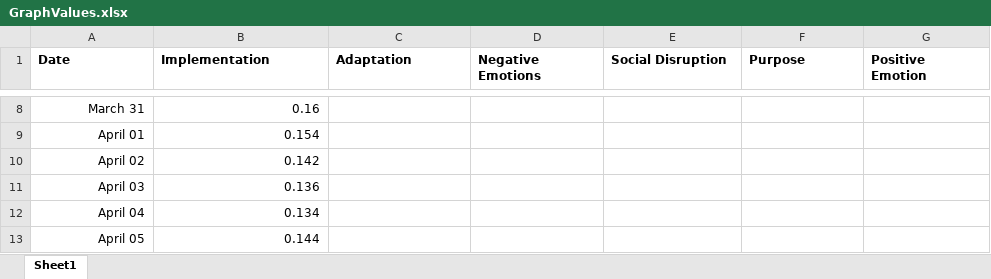
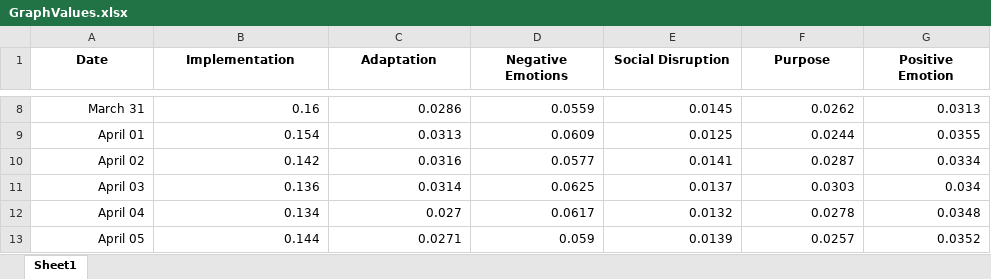
Before and after one commit to Manikya-Varshney/Twitter-Analysis, an Excel workbook: All Graphs/Graphs/GraphValues.xlsx, sheet Sheet1, drawn as a sheet; only a part is shown, gaps mark what is left out; values as stored, in another font and other column widths than the file's, no borders; charts and pictures not drawn; the diff covers the shown part only; the diff names each change by its address in the sheet, - before the commit and + after, or states it on an @@ line.

```diff
--- a/All Graphs/Graphs/GraphValues.xlsx (sheet Sheet1)
+++ b/All Graphs/Graphs/GraphValues.xlsx (sheet Sheet1)
-A1:G1 alignment: left
+A1:G1 alignment: center
-C8 (Adaptation): (empty)
+C8 (Adaptation): 0.0286
-D8 (Negative Emotions): (empty)
+D8 (Negative Emotions): 0.0559
-E8 (Social Disruption): (empty)
+E8 (Social Disruption): 0.0145
-F8 (Purpose): (empty)
+F8 (Purpose): 0.0262
-G8 (Positive Emotion): (empty)
+G8 (Positive Emotion): 0.0313
-C9 (Adaptation): (empty)
+C9 (Adaptation): 0.0313
-D9 (Negative Emotions): (empty)
+D9 (Negative Emotions): 0.0609
-E9 (Social Disruption): (empty)
+E9 (Social Disruption): 0.0125
-F9 (Purpose): (empty)
+F9 (Purpose): 0.0244
-G9 (Positive Emotion): (empty)
+G9 (Positive Emotion): 0.0355
-C10 (Adaptation): (empty)
+C10 (Adaptation): 0.0316
-D10 (Negative Emotions): (empty)
+D10 (Negative Emotions): 0.0577
-E10 (Social Disruption): (empty)
+E10 (Social Disruption): 0.0141
-F10 (Purpose): (empty)
+F10 (Purpose): 0.0287
-G10 (Positive Emotion): (empty)
+G10 (Positive Emotion): 0.0334
-C11 (Adaptation): (empty)
+C11 (Adaptation): 0.0314
-D11 (Negative Emotions): (empty)
+D11 (Negative Emotions): 0.0625
-E11 (Social Disruption): (empty)
+E11 (Social Disruption): 0.0137
-F11 (Purpose): (empty)
+F11 (Purpose): 0.0303
-G11 (Positive Emotion): (empty)
+G11 (Positive Emotion): 0.034
-C12 (Adaptation): (empty)
+C12 (Adaptation): 0.027
-D12 (Negative Emotions): (empty)
+D12 (Negative Emotions): 0.0617
-E12 (Social Disruption): (empty)
+E12 (Social Disruption): 0.0132
-F12 (Purpose): (empty)
+F12 (Purpose): 0.0278
-G12 (Positive Emotion): (empty)
+G12 (Positive Emotion): 0.0348
-C13 (Adaptation): (empty)
+C13 (Adaptation): 0.0271
-D13 (Negative Emotions): (empty)
+D13 (Negative Emotions): 0.059
-E13 (Social Disruption): (empty)
+E13 (Social Disruption): 0.0139
-F13 (Purpose): (empty)
+F13 (Purpose): 0.0257
-G13 (Positive Emotion): (empty)
+G13 (Positive Emotion): 0.0352
```
Also changed, not shown: 55 edited cells elsewhere in this sheet, 12 other files.
